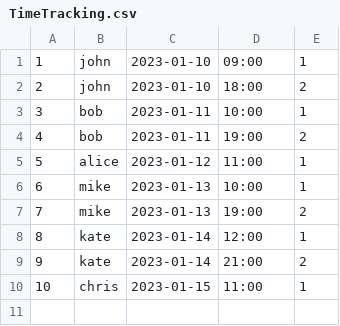
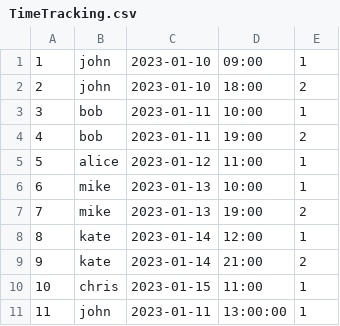
Before and after one commit to sbevza/SQL2_Info21_v1.0, a CSV file: src/TimeTracking.csv, drawn as a sheet; the diff names each change by its address in the sheet, - before the commit and + after, or states it on an @@ line.

```diff
--- a/src/TimeTracking.csv
+++ b/src/TimeTracking.csv
+row 11: 11 | john | 2023-01-11 | 13:00:00 | 1
```
Also changed, not shown: 1 other file.
